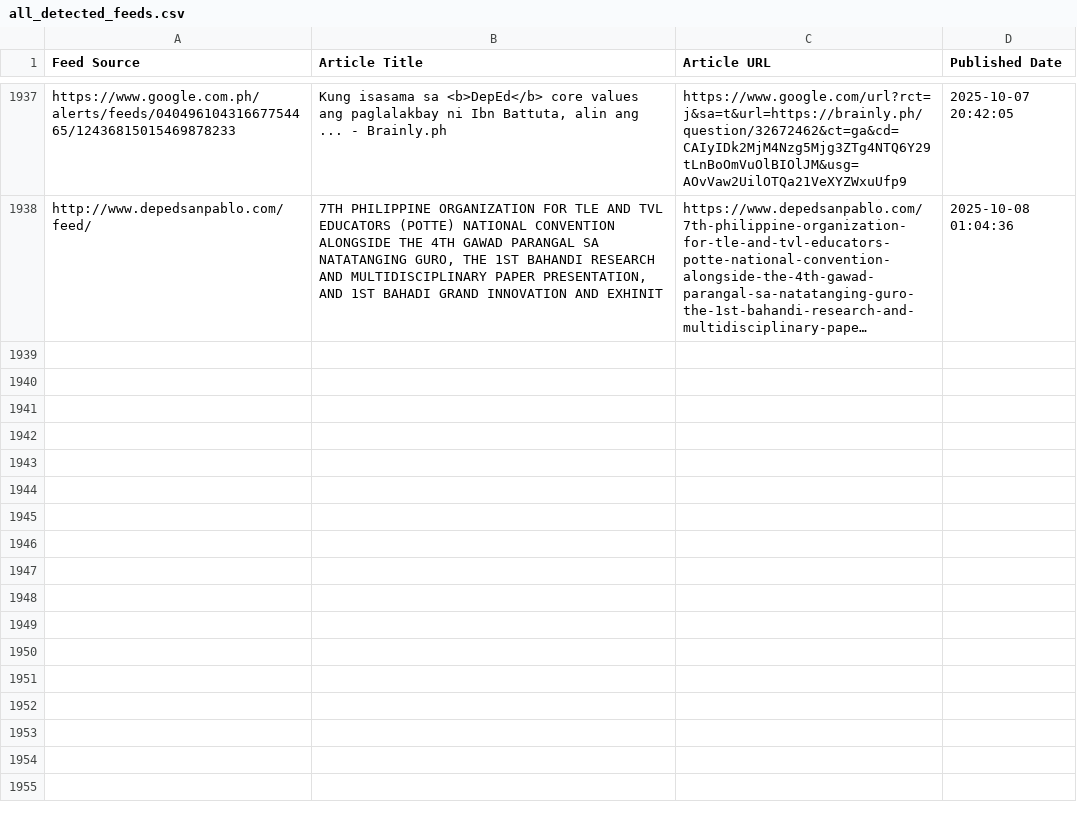
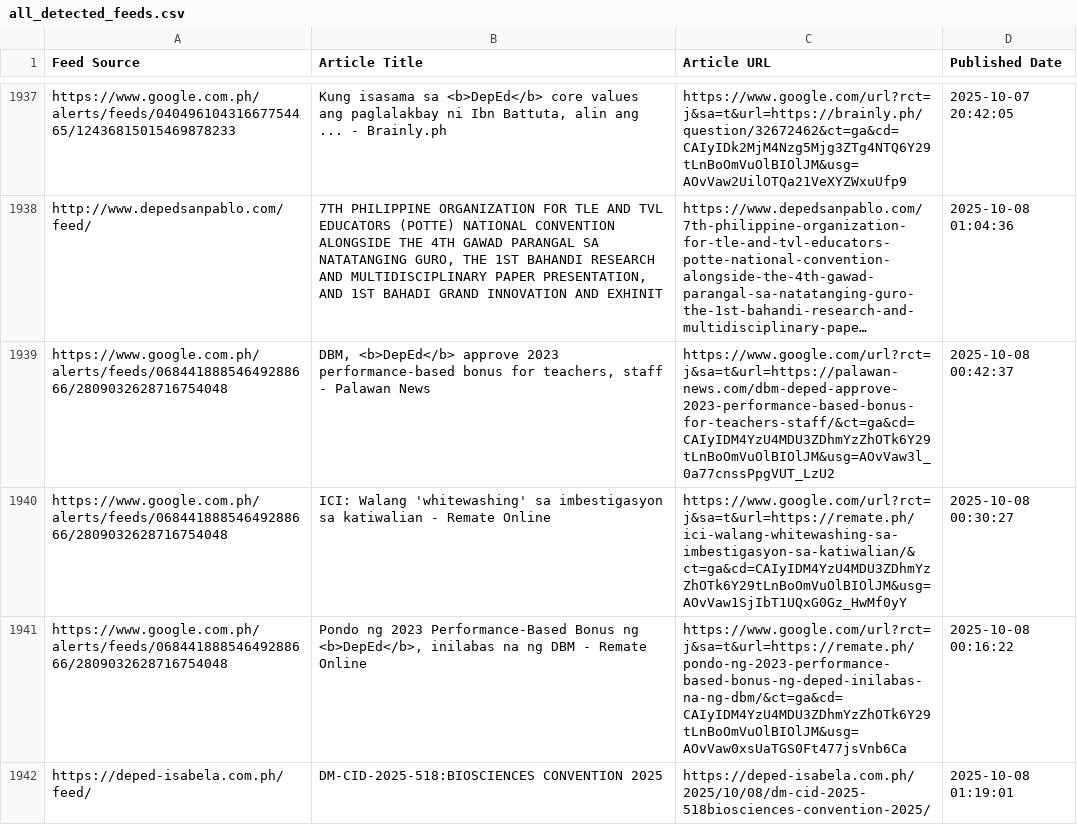
Before and after one commit to mabagarlene/bettermark, a CSV file: all_detected_feeds.csv, drawn as a sheet; only a part is shown, gaps mark what is left out; long unchanged cells end in …; the diff names each change by its address in the sheet, - before the commit and + after, or states it on an @@ line.

Commit message:
Update feed data - 2025-10-08 01:19:19 UTC

```diff
--- a/all_detected_feeds.csv
+++ b/all_detected_feeds.csv
+row 1939: https://www.google.com.ph/alerts/feeds/06844188854649288666/2809032628716754048 | DBM, <b>DepEd</b> approve 2023 performance-based bonus for teachers, staff - Palawan News | https://www.google.com/url?rct=j&sa=t&url=https://palawan-news.com/dbm-deped-approve-2023-performance-based-bonus-for-teachers-staff/&ct=ga&cd=CAIyIDM4YzU4MDU3ZDhmYzZhOTk6Y29tLnBoOmVuOlBIOlJM&usg=AOvVaw3l_0a77cnssPpgVUT_LzU2 | 2025-10-08 00:42:37
+row 1940: https://www.google.com.ph/alerts/feeds/06844188854649288666/2809032628716754048 | ICI: Walang 'whitewashing' sa imbestigasyon sa katiwalian - Remate Online | https://www.google.com/url?rct=j&sa=t&url=https://remate.ph/ici-walang-whitewashing-sa-imbestigasyon-sa-katiwalian/&ct=ga&cd=CAIyIDM4YzU4MDU3ZDhmYzZhOTk6Y29tLnBoOmVuOlBIOlJM&usg=AOvVaw1SjIbT1UQxG0Gz_HwMf0yY | 2025-10-08 00:30:27
+row 1941: https://www.google.com.ph/alerts/feeds/06844188854649288666/2809032628716754048 | Pondo ng 2023 Performance-Based Bonus ng <b>DepEd</b>, inilabas na ng DBM - Remate Online | https://www.google.com/url?rct=j&sa=t&url=https://remate.ph/pondo-ng-2023-performance-based-bonus-ng-deped-inilabas-na-ng-dbm/&ct=ga&cd=CAIyIDM4YzU4MDU3ZDhmYzZhOTk6Y29tLnBoOmVuOlBIOlJM&usg=AOvVaw0xsUaTGS0Ft477jsVnb6Ca | 2025-10-08 00:16:22
+row 1942: https://deped-isabela.com.ph/feed/ | DM-CID-2025-518:BIOSCIENCES CONVENTION 2025 | https://deped-isabela.com.ph/2025/10/08/dm-cid-2025-518biosciences-convention-2025/ | 2025-10-08 01:19:01
```
